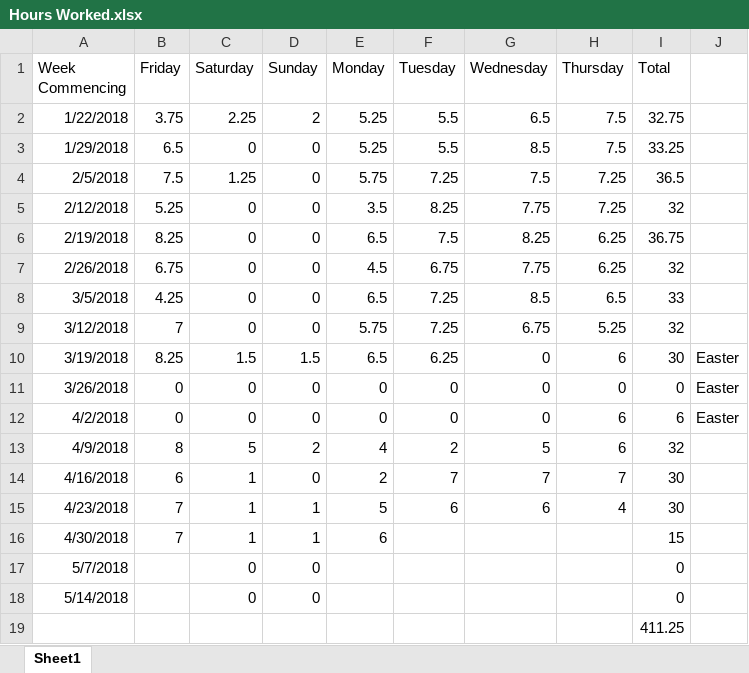
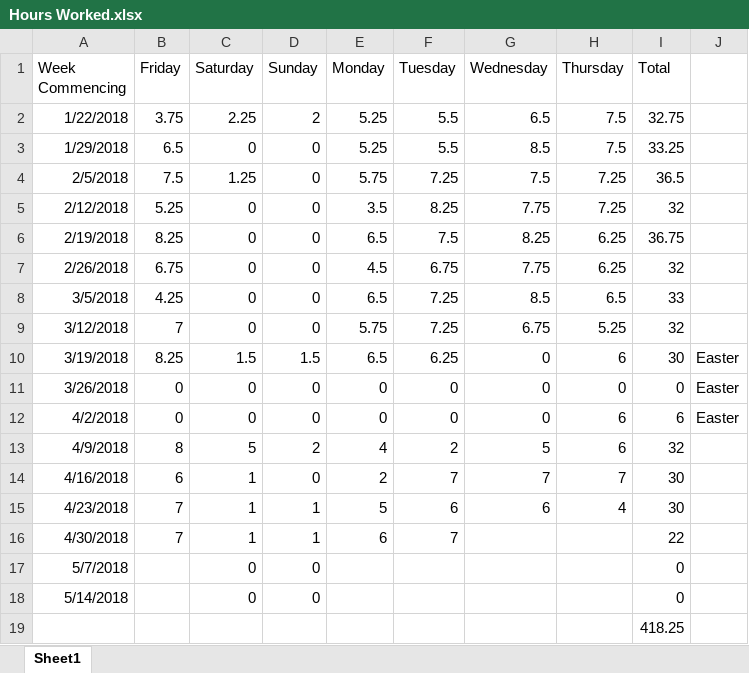
Before and after one commit to Arwedda/PRCO304, an Excel workbook: Hours Worked.xlsx, sheet Sheet1, drawn as a sheet; values as stored, in another font and other column widths than the file's, no borders; the diff names each change by its address in the sheet, - before the commit and + after, or states it on an @@ line.

```diff
--- a/Hours Worked.xlsx (sheet Sheet1)
+++ b/Hours Worked.xlsx (sheet Sheet1)
-F16 (Tuesday): (empty)
+F16 (Tuesday): 7
-I16 (Total): 15
+I16 (Total): 22
-I19 (Total): 411.25
+I19 (Total): 418.25
```
Also changed, not shown: Normalisation.xlsx, 6 other files.
